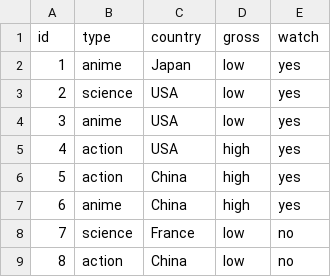
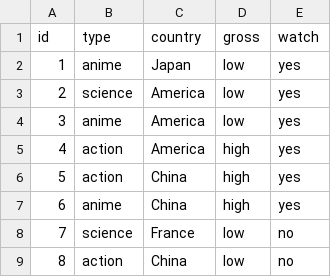
Before and after one commit to SCUTJcfeng/decisionTree, a CSV file: film.csv, drawn as a sheet.

```diff
--- a/film.csv
+++ b/film.csv
@@ -2,5 +2,5 @@ id,type,country,gross,watch
 1,anime,Japan,low,yes
-2,science,USA,low,yes
-3,anime,USA,low,yes
-4,action,USA,high,yes
+2,science,America,low,yes
+3,anime,America,low,yes
+4,action,America,high,yes
 5,action,China,high,yes
```
Also changed, not shown: 1 other file.
